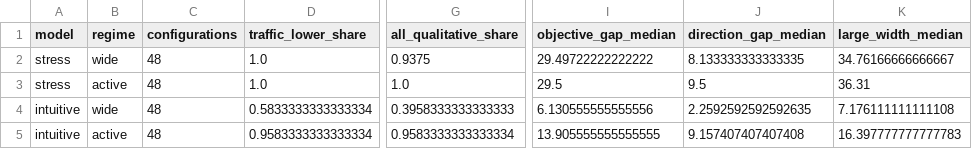
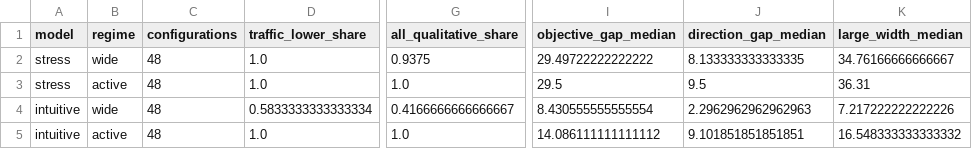
Before and after one commit to world-federation-of-advertisers/calibrated-vid, a CSV file: outputs/model_sensitivity/joint_summary.csv, drawn as a sheet; only a part is shown, gaps mark what is left out; the diff names each change by its address in the sheet, - before the commit and + after, or states it on an @@ line.

```diff
--- a/outputs/model_sensitivity/joint_summary.csv
+++ b/outputs/model_sensitivity/joint_summary.csv
-G4 (all_qualitative_share): 0.3958333333333333
+G4 (all_qualitative_share): 0.4166666666666667
-I4 (objective_gap_median): 6.130555555555556
+I4 (objective_gap_median): 8.430555555555554
-J4 (direction_gap_median): 2.2592592592592635
+J4 (direction_gap_median): 2.2962962962962963
-K4 (large_width_median): 7.176111111111108
+K4 (large_width_median): 7.217222222222226
-D5 (traffic_lower_share): 0.9583333333333334
+D5 (traffic_lower_share): 1.0
-G5 (all_qualitative_share): 0.9583333333333334
+G5 (all_qualitative_share): 1.0
-I5 (objective_gap_median): 13.905555555555555
+I5 (objective_gap_median): 14.086111111111112
-J5 (direction_gap_median): 9.157407407407408
+J5 (direction_gap_median): 9.101851851851851
-K5 (large_width_median): 16.397777777777783
+K5 (large_width_median): 16.548333333333332
```
Also changed, not shown: outputs/behavioral_market/campaigns.csv, outputs/model_sensitivity/joint_sweep.csv, 15 other files.
